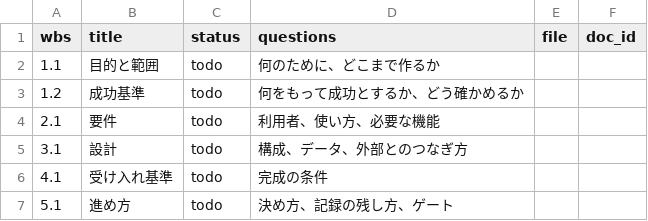
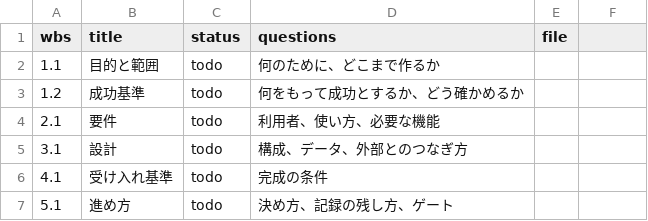
Before and after one commit to yuki-nak/decision-driven-template, a CSV file: project/wbs.csv, drawn as a sheet; the diff names each change by its address in the sheet, - before the commit and + after, or states it on an @@ line.

```diff
--- a/project/wbs.csv
+++ b/project/wbs.csv
-F1: doc_id
+F1: (empty)
```
Also changed, not shown: examples/sample-project/decisions/index.csv, examples/sample-project/tasks.csv, 27 other files.
